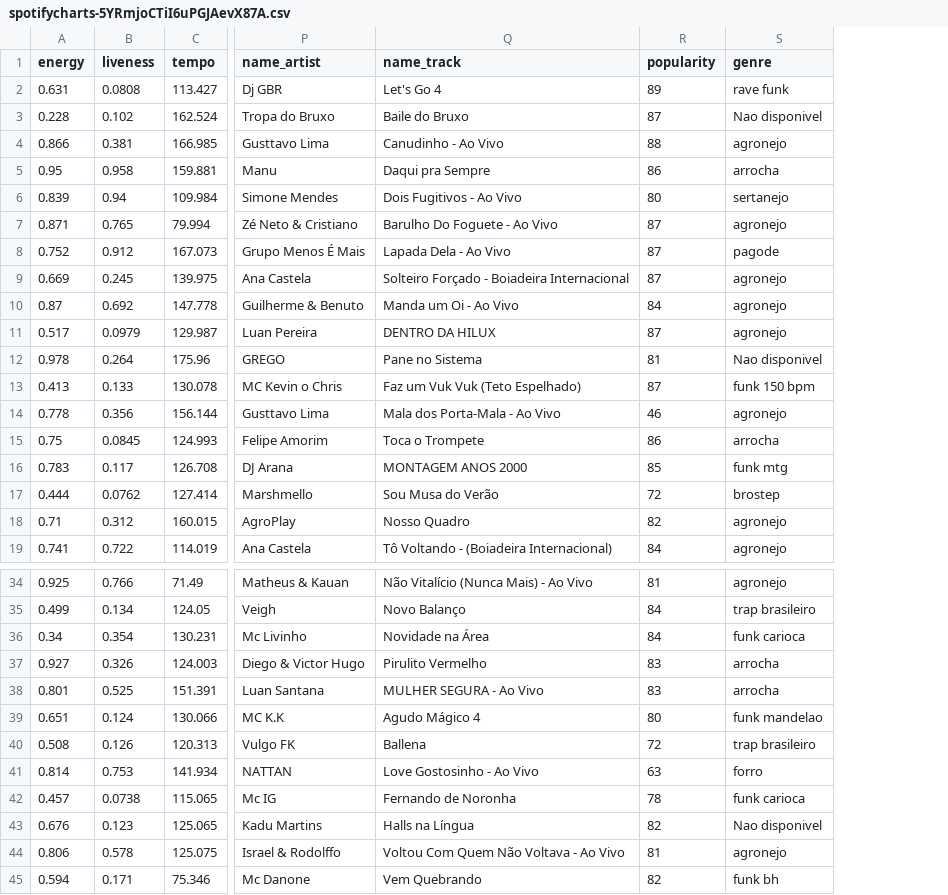
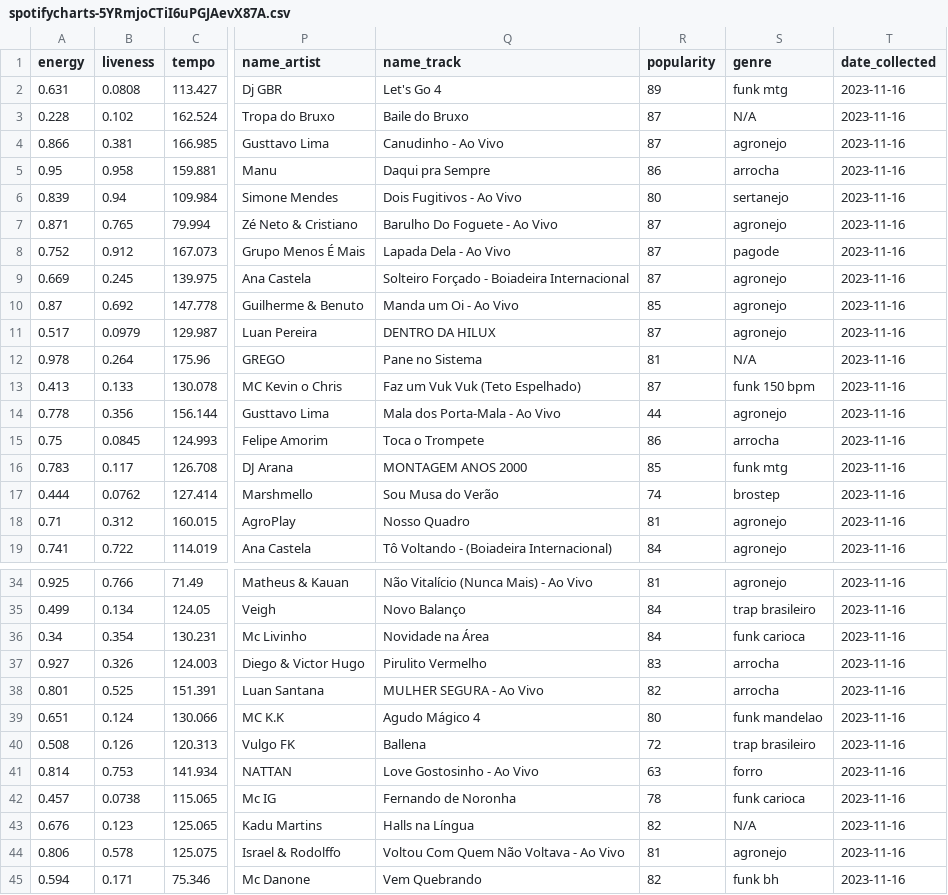
Before and after one commit to luhvailante1234/Spotipy_Ferramenta, a CSV file: spotifycharts-5YRmjoCTiI6uPGJAevX87A.csv, drawn as a sheet; only a part is shown, gaps mark what is left out; the diff covers the shown part only; the diff names each change by its address in the sheet, - before the commit and + after, or states it on an @@ line.

```diff
--- a/spotifycharts-5YRmjoCTiI6uPGJAevX87A.csv
+++ b/spotifycharts-5YRmjoCTiI6uPGJAevX87A.csv
+column T (date_collected), rows 2-19: all 2023-11-16; rows 34-45: all 2023-11-16
-S2 (genre): rave funk
+S2 (genre): funk mtg
-S3 (genre): Nao disponivel
+S3 (genre): N/A
-R4 (popularity): 88
+R4 (popularity): 87
-R10 (popularity): 84
+R10 (popularity): 85
-S12 (genre): Nao disponivel
+S12 (genre): N/A
-R14 (popularity): 46
+R14 (popularity): 44
-R17 (popularity): 72
+R17 (popularity): 74
-R18 (popularity): 82
+R18 (popularity): 81
-R38 (popularity): 83
+R38 (popularity): 82
-S43 (genre): Nao disponivel
+S43 (genre): N/A
```
Also changed, not shown: 24 edited cells elsewhere in this file, spotifycharts-37i9dQZF1DX0FOF1IUWK1W.csv, 13 other files.
